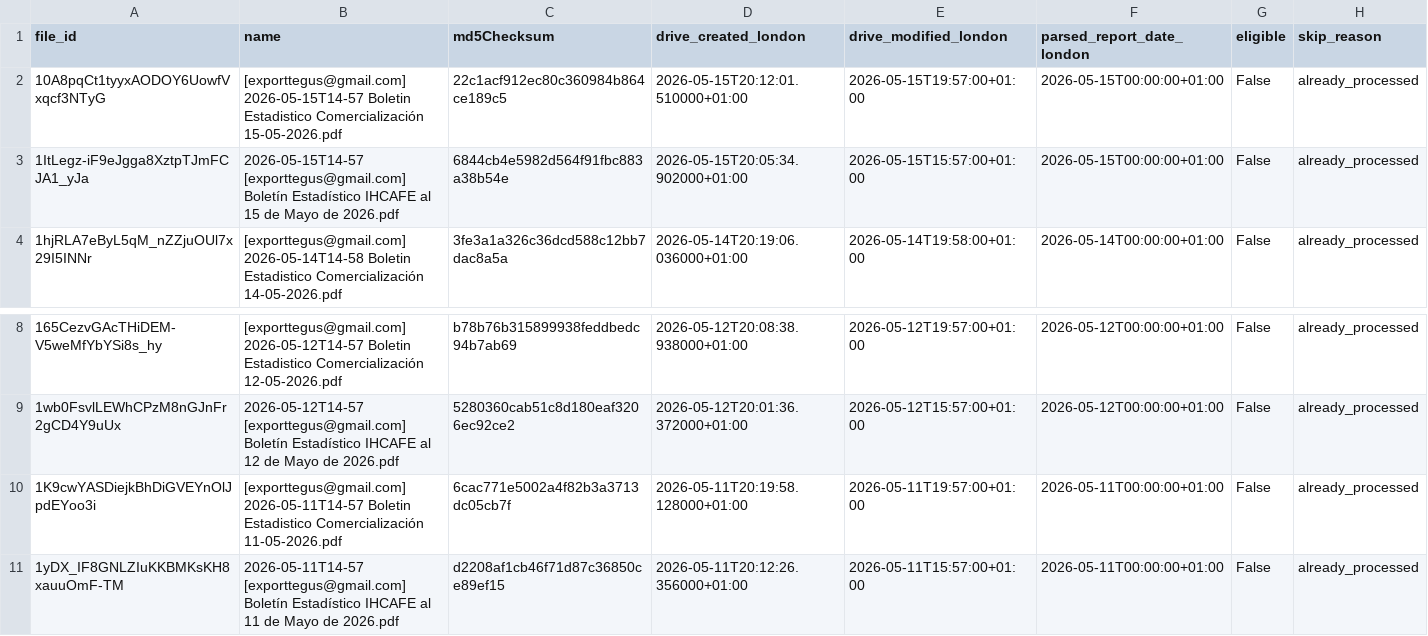
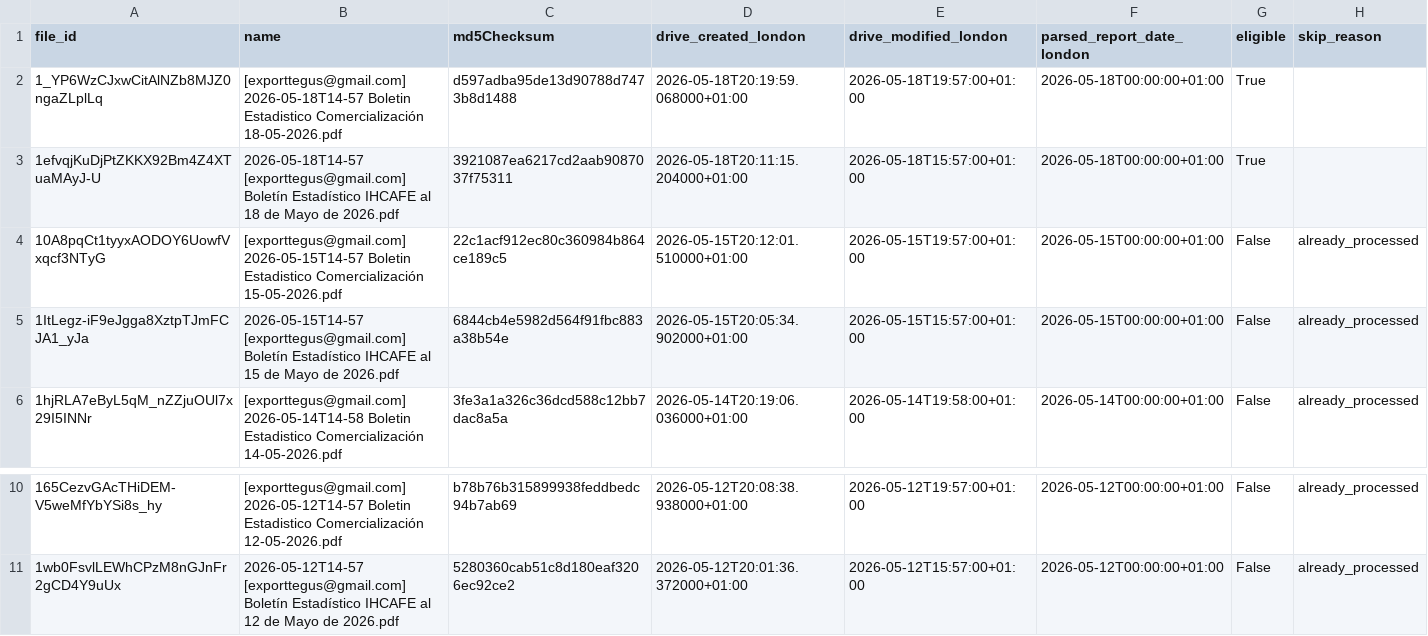
Before and after one commit to JuanDBeltranP/_r, a CSV file: outputs/latest/preflight_latest.csv, drawn as a sheet; only a part is shown, gaps mark what is left out.

```diff
--- a/outputs/latest/preflight_latest.csv
+++ b/outputs/latest/preflight_latest.csv
@@ -1,2 +1,4 @@
 file_id,name,md5Checksum,drive_created_london,drive_modified_london,parsed_report_date_london,eligible,skip_reason
+1_YP6WzCJxwCitAlNZb8MJZ0ngaZLplLq,[exporttegus@gmail.com] 2026-05-18T14-57 Boletin Estadistico Comercialización 18-05-2026.pdf,d597adba95de13d90788d7473b8d1488,2026-05-18T20:19:59.068000+01:00,2026-05-18T19:57:00+01:00,2026-05-18T00:00:00+01:00,True,
+1efvqjKuDjPtZKKX92Bm4Z4XTuaMAyJ-U,2026-05-18T14-57 [exporttegus@gmail.com] Boletín Estadístico IHCAFE al 18 de Mayo de 2026.pdf,3921087ea6217cd2aab9087037f75311,2026-05-18T20:11:15.204000+01:00,2026-05-18T15:57:00+01:00,2026-05-18T00:00:00+01:00,True,
 10A8pqCt1tyyxAODOY6UowfVxqcf3NTyG,[exporttegus@gmail.com] 2026-05-15T14-57 Boletin Estadistico Comercialización 15-05-2026.pdf,22c1acf912ec80c360984b864ce189c5,2026-05-15T20:12:01.510000+01:00,2026-05-15T19:57:00+01:00,2026-05-15T00:00:00+01:00,False,already_processed
@@ -9,3 +11 @@ file_id,name,md5Checksum,drive_created_london,drive_modified_london,parsed_repor
 1wb0FsvlLEWhCPzM8nGJnFr2gCD4Y9uUx,2026-05-12T14-57 [exporttegus@gmail.com] Boletín Estadístico IHCAFE al 12 de Mayo de 2026.pdf,5280360cab51c8d180eaf3206ec92ce2,2026-05-12T20:01:36.372000+01:00,2026-05-12T15:57:00+01:00,2026-05-12T00:00:00+01:00,False,already_processed
-1K9cwYASDiejkBhDiGVEYnOlJpdEYoo3i,[exporttegus@gmail.com] 2026-05-11T14-57 Boletin Estadistico Comercialización 11-05-2026.pdf,6cac771e5002a4f82b3a3713dc05cb7f,2026-05-11T20:19:58.128000+01:00,2026-05-11T19:57:00+01:00,2026-05-11T00:00:00+01:00,False,already_processed
-1yDX_IF8GNLZIuKKBMKsKH8xauuOmF-TM,2026-05-11T14-57 [exporttegus@gmail.com] Boletín Estadístico IHCAFE al 11 de Mayo de 2026.pdf,d2208af1cb46f71d87c36850ce89ef15,2026-05-11T20:12:26.356000+01:00,2026-05-11T15:57:00+01:00,2026-05-11T00:00:00+01:00,False,already_processed
```
Also changed, not shown: outputs/historical/processed_files.csv, 3 other files.
